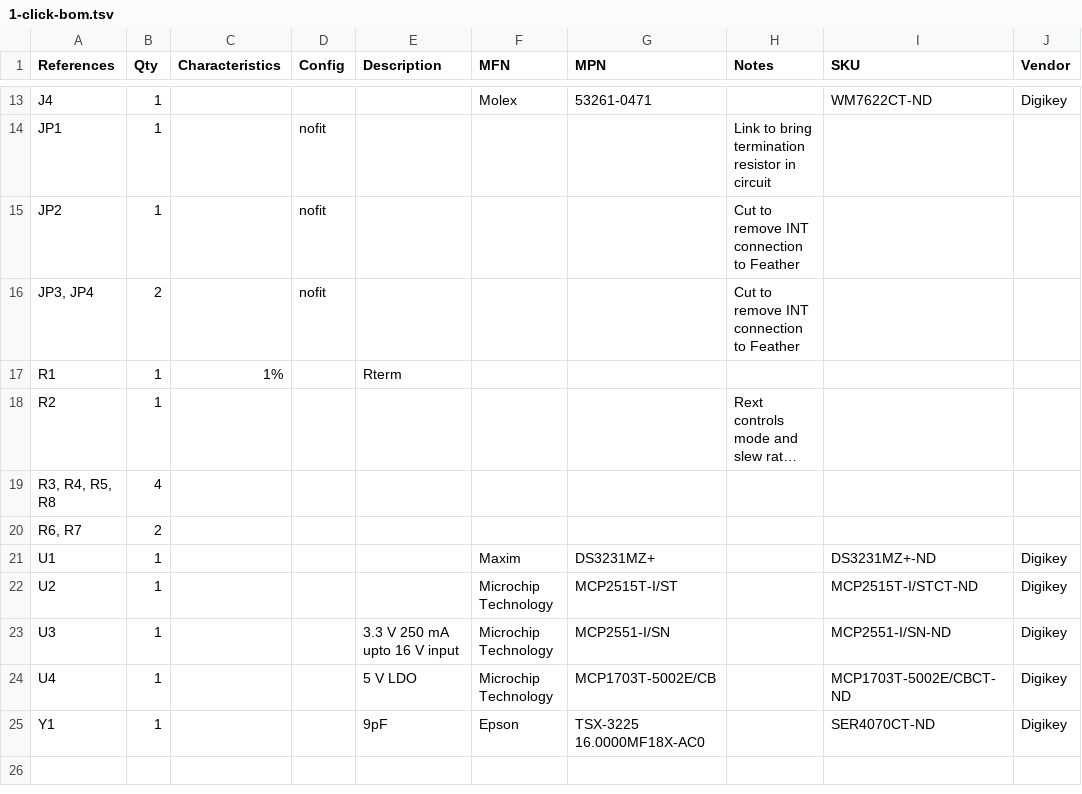
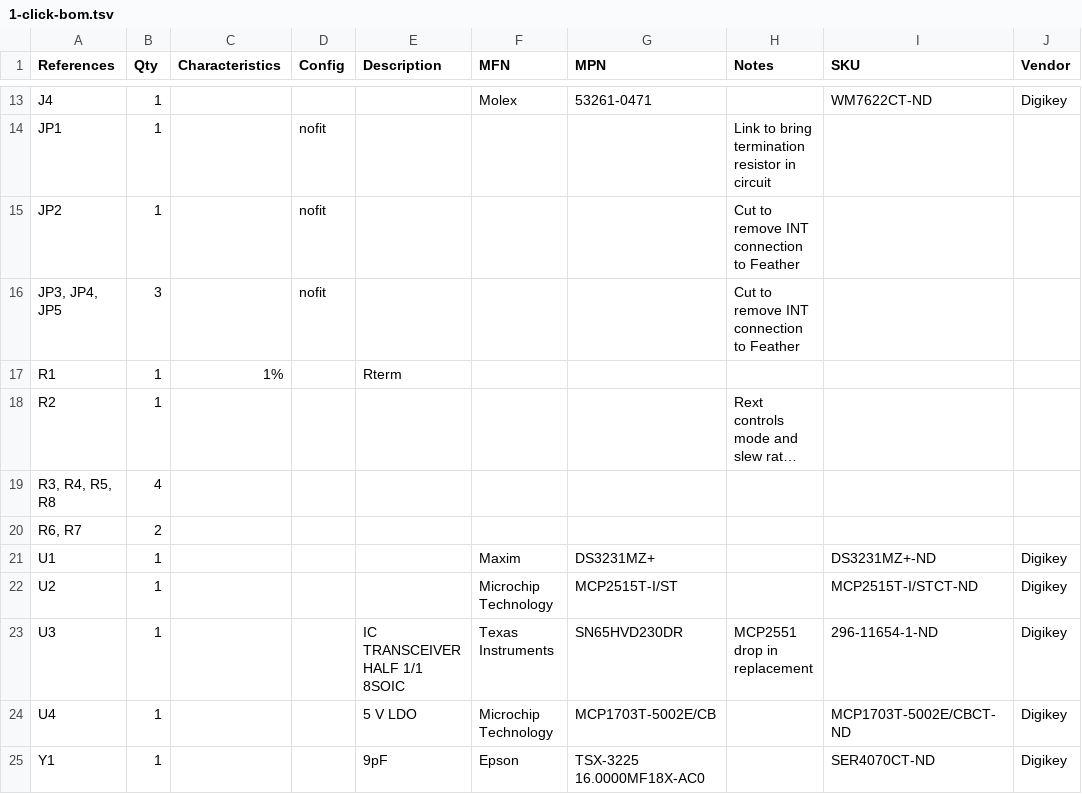
Before and after one commit to tuna-f1sh/FeatherCAN, a TSV file: bom/1-click-bom.tsv, drawn as a sheet; only a part is shown, gaps mark what is left out; long unchanged cells end in ….

```diff
--- a/bom/1-click-bom.tsv
+++ b/bom/1-click-bom.tsv
@@ -15,3 +15,3 @@ JP1	1		nofit				Link to bring termination resistor in circuit
 JP2	1		nofit				Cut to remove INT connection to Feather		
-JP3, JP4	2		nofit				Cut to remove INT connection to Feather		
+JP3, JP4, JP5	3		nofit				Cut to remove INT connection to Feather		
 R1	1	1%		Rterm					
@@ -22,3 +22,3 @@ U1	1				Maxim	DS3231MZ+		DS3231MZ+-ND 	Digikey
 U2	1				Microchip Technology	MCP2515T-I/ST		MCP2515T-I/STCT-ND	Digikey
-U3	1			3.3 V 250 mA upto 16 V input	Microchip Technology	MCP2551-I/SN		MCP2551-I/SN-ND	Digikey
+U3	1			IC TRANSCEIVER HALF 1/1 8SOIC	Texas Instruments	SN65HVD230DR	MCP2551 drop in replacement	296-11654-1-ND	Digikey
 U4	1			5 V LDO	Microchip Technology	MCP1703T-5002E/CB		MCP1703T-5002E/CBCT-ND	Digikey
```
Also changed, not shown: bom/FeatherCAN_bom_1.1.csv, 25 other files.
